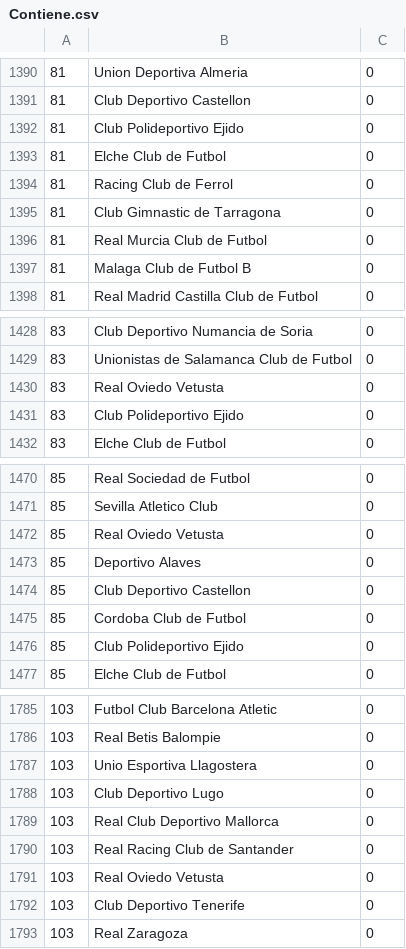
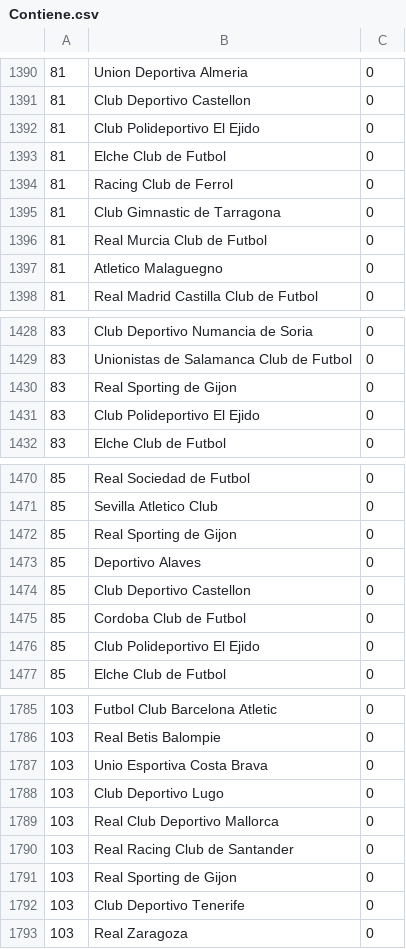
Before and after one commit to carlosalejoss/dbLigaFutbol, a CSV file: csv/Contiene.csv, drawn as a sheet; only a part is shown, gaps mark what is left out; the diff covers the shown part only.

```diff
--- a/csv/Contiene.csv
+++ b/csv/Contiene.csv
@@ -1391,3 +1391,3 @@
 81;Club Deportivo Castellon;0;
-81;Club Polideportivo Ejido;0;
+81;Club Polideportivo El Ejido;0;
 81;Elche Club de Futbol;0;
@@ -1396,3 +1396,3 @@
 81;Real Murcia Club de Futbol;0;
-81;Malaga Club de Futbol B;0;
+81;Atletico Malaguegno;0;
 81;Real Madrid Castilla Club de Futbol;0;
@@ -1429,4 +1429,4 @@
 83;Unionistas de Salamanca Club de Futbol;0;
-83;Real Oviedo Vetusta;0;
-83;Club Polideportivo Ejido;0;
+83;Real Sporting de Gijon;0;
+83;Club Polideportivo El Ejido;0;
 83;Elche Club de Futbol;0;
@@ -1471,3 +1471,3 @@
 85;Sevilla Atletico Club;0;
-85;Real Oviedo Vetusta;0;
+85;Real Sporting de Gijon;0;
 85;Deportivo Alaves;0;
@@ -1475,3 +1475,3 @@
 85;Cordoba Club de Futbol;0;
-85;Club Polideportivo Ejido;0;
+85;Club Polideportivo El Ejido;0;
 85;Elche Club de Futbol;0;
@@ -1786,3 +1786,3 @@
 103;Real Betis Balompie;0;
-103;Unio Esportiva Llagostera;0;
+103;Unio Esportiva Costa Brava;0;
 103;Club Deportivo Lugo;0;
@@ -1790,3 +1790,3 @@
 103;Real Racing Club de Santander;0;
-103;Real Oviedo Vetusta;0;
+103;Real Sporting de Gijon;0;
 103;Club Deportivo Tenerife;0;
```
Also changed, not shown: 87 edited cells elsewhere in this file, csv/Equipo.csv, csv/Estadio.csv, 11 other files.
